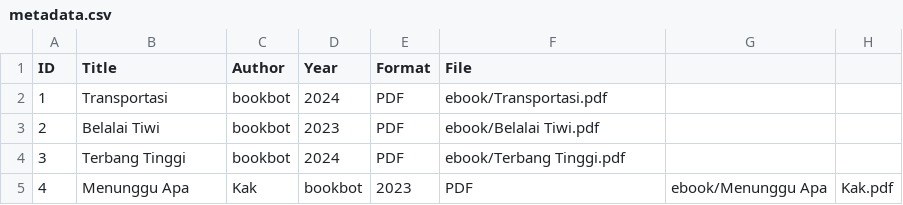
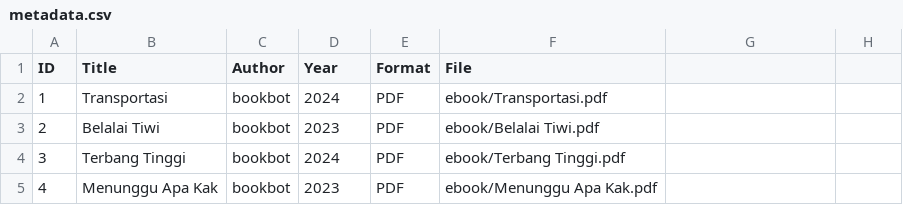
Before and after one commit to salshasaviradfn-glitch/digitallibrary, a CSV file: metadata/metadata.csv, drawn as a sheet.

Commit message:
Update metadata.csv

```diff
--- a/metadata/metadata.csv
+++ b/metadata/metadata.csv
@@ -4,2 +4,2 @@ ID,Title,Author,Year,Format,File
 3,Terbang Tinggi,bookbot,2024,PDF,ebook/Terbang Tinggi.pdf
-4,Menunggu Apa, Kak,bookbot,2023,PDF,ebook/Menunggu Apa, Kak.pdf
+4,Menunggu Apa Kak,bookbot,2023,PDF,ebook/Menunggu Apa Kak.pdf
```
